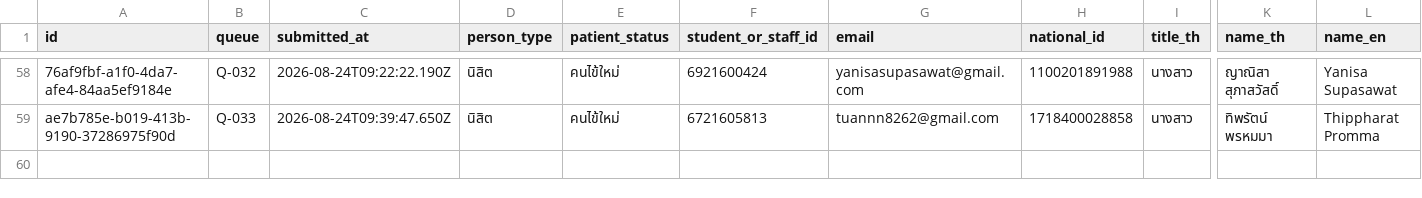
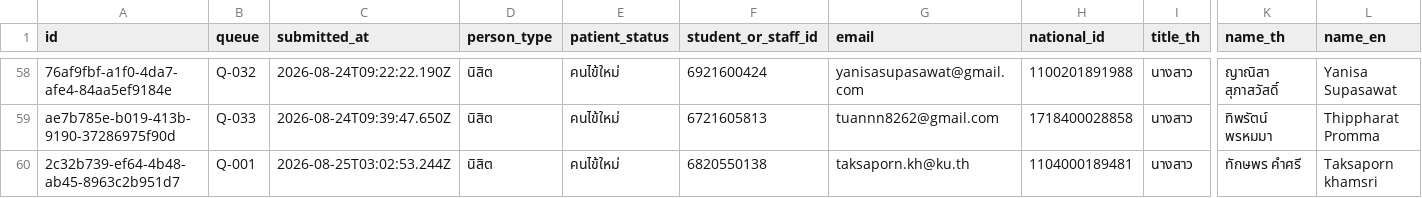
Before and after one commit to PythonianSt/Register2, a CSV file: data/registrations.csv, drawn as a sheet; only a part is shown, gaps mark what is left out; rows hold the shown columns only; the diff names each change by its address in the sheet, - before the commit and + after, or states it on an @@ line.

Commit message:
registration 2c32b739-ef64-4b48-ab45-8963c2b951d7

```diff
--- a/data/registrations.csv
+++ b/data/registrations.csv
+row 60: 2c32b739-ef64-4b48-ab45-8963c2b951d7 | Q-001 | 2026-08-25T03:02:53.244Z | นิสิต | คนไข้ใหม่ | 6820550138 | taksaporn.kh@ku.th | 1104000189481 | นางสาว | ทักษพร คำศรี | Taksaporn khamsri
```
